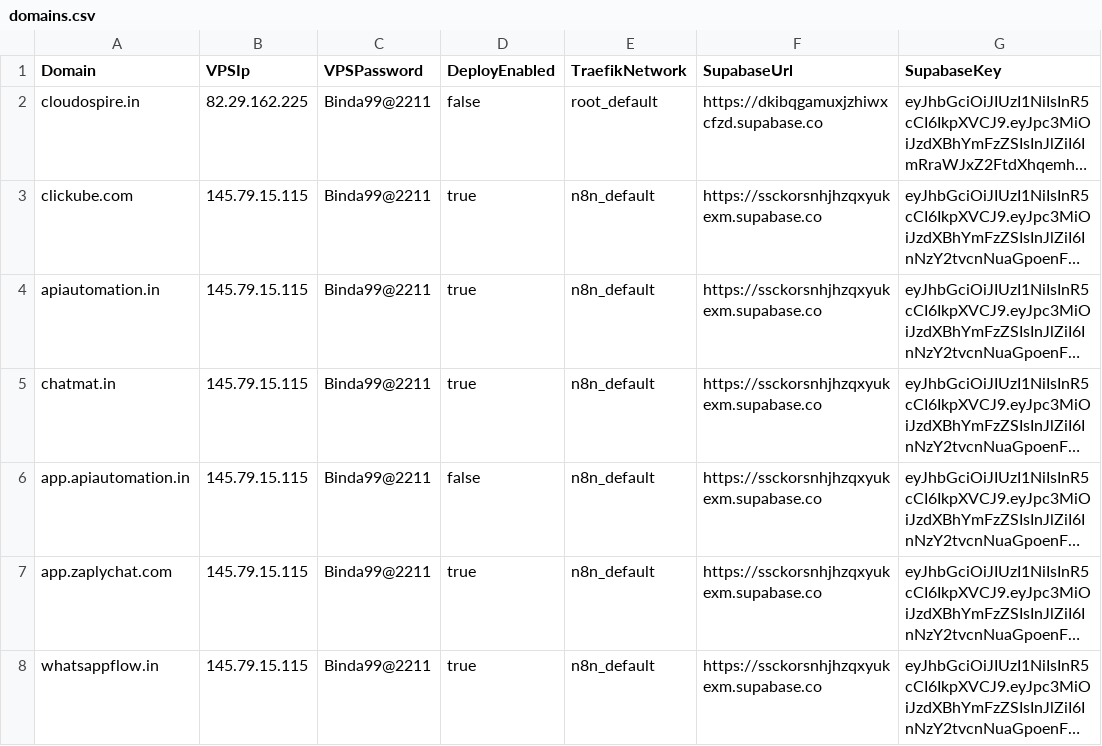
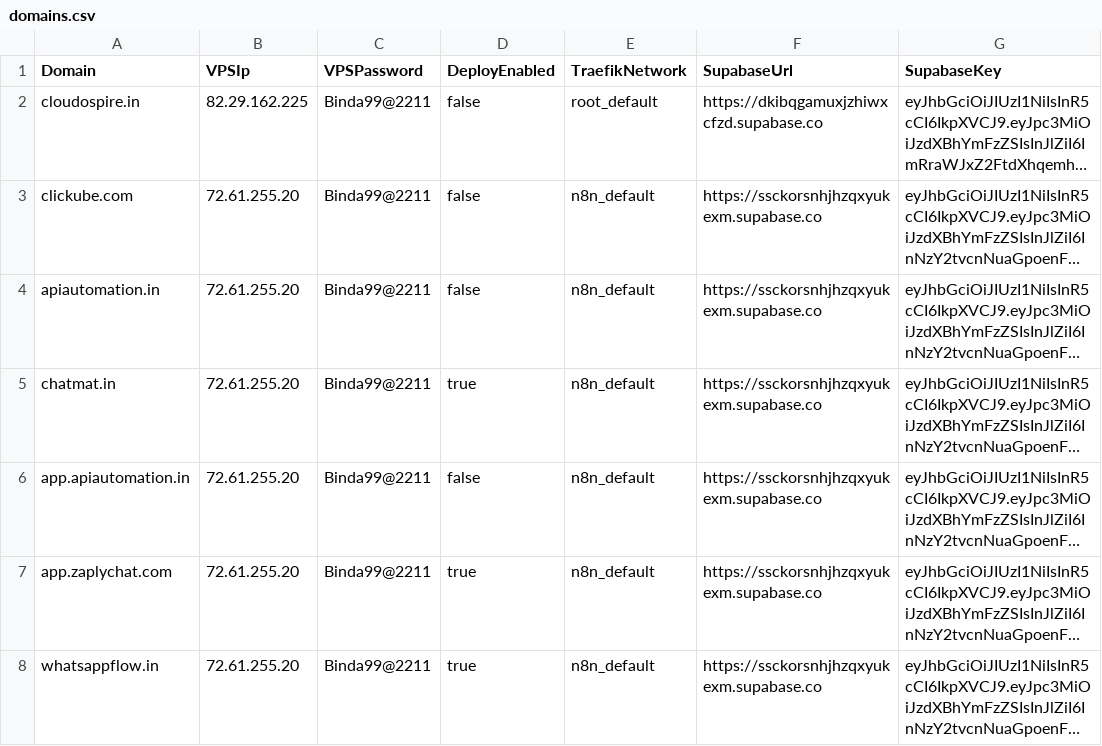
Before and after one commit to sdcbusinesssolutions/crm, a CSV file: domains.csv, drawn as a sheet; only a part is shown; long unchanged cells end in …; the diff names each change by its address in the sheet, - before the commit and + after, or states it on an @@ line.

```diff
--- a/domains.csv
+++ b/domains.csv
-B3:B8 (VPSIp): 145.79.15.115
+B3:B8 (VPSIp): 72.61.255.20
-D3:D4 (DeployEnabled): true
+D3:D4 (DeployEnabled): false
```
Also changed, not shown: 4 other files.
